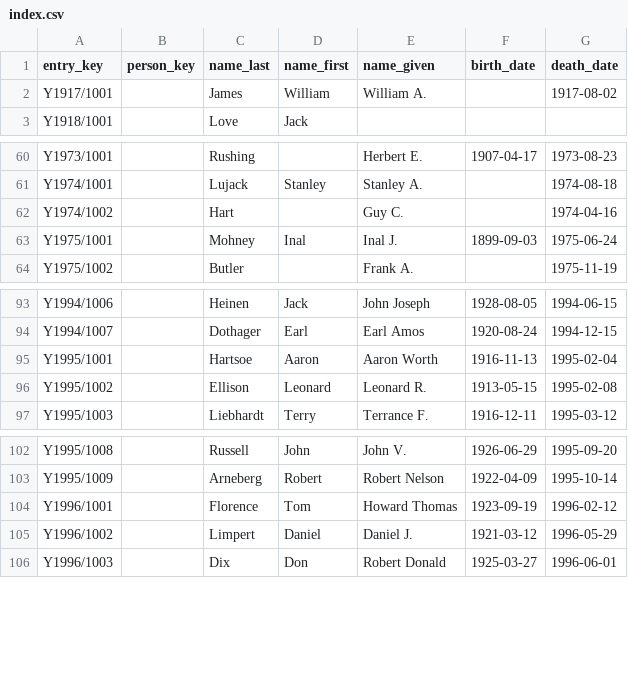
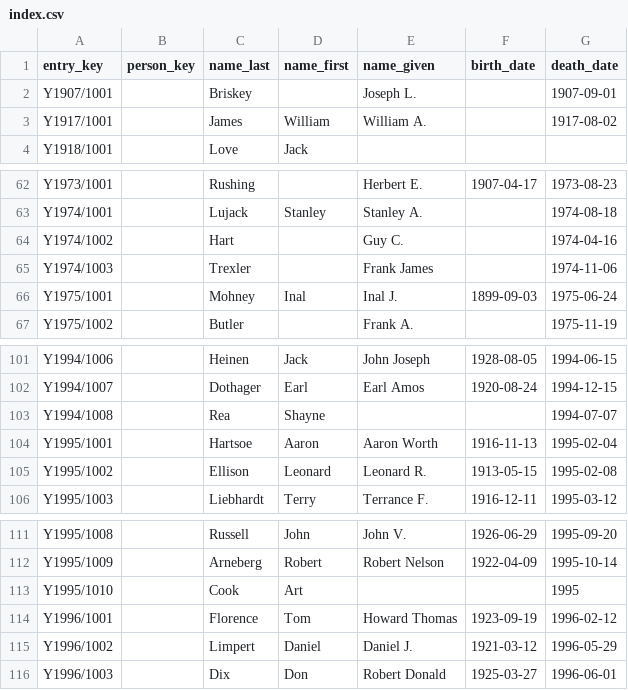
Before and after one commit to EpistemikChadwick/obituaries, a CSV file: index.csv, drawn as a sheet; only a part is shown, gaps mark what is left out; the diff covers the shown part only.

```diff
--- a/index.csv
+++ b/index.csv
@@ -1,2 +1,3 @@
 entry_key,person_key,name_last,name_first,name_given,birth_date,death_date
+Y1907/1001,,Briskey,,Joseph L.,,1907-09-01
 Y1917/1001,,James,William,William A.,,1917-08-02
@@ -62,2 +64,3 @@ Y1974/1001,,Lujack,Stanley,Stanley A.,,1974-08-18
 Y1974/1002,,Hart,,Guy C.,,1974-04-16
+Y1974/1003,,Trexler,,Frank James,,1974-11-06
 Y1975/1001,,Mohney,Inal,Inal J.,1899-09-03,1975-06-24
@@ -94,2 +102,3 @@ Y1994/1006,,Heinen,Jack,John Joseph,1928-08-05,1994-06-15
 Y1994/1007,,Dothager,Earl,Earl Amos,1920-08-24,1994-12-15
+Y1994/1008,,Rea,Shayne,,,1994-07-07
 Y1995/1001,,Hartsoe,Aaron,Aaron Worth,1916-11-13,1995-02-04
@@ -103,2 +112,3 @@ Y1995/1008,,Russell,John,John V.,1926-06-29,1995-09-20
 Y1995/1009,,Arneberg,Robert,Robert Nelson,1922-04-09,1995-10-14
+Y1995/1010,,Cook,Art,,,1995
 Y1996/1001,,Florence,Tom,Howard Thomas,1923-09-19,1996-02-12
```
Also changed, not shown: 15 added rows elsewhere in this file, 55 other files.
